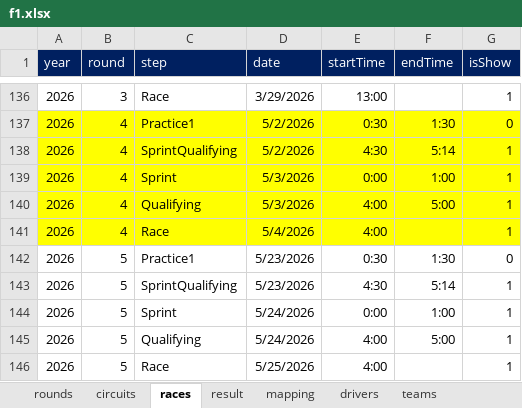
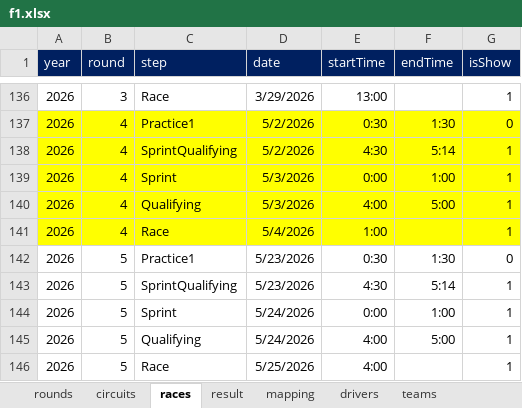
Before and after one commit to ColaLovingCat/vue_platform, an Excel workbook: public/docs/datas/f1.xlsx, sheet races, drawn as a sheet; only a part is shown, gaps mark what is left out; values as stored, in another font and other column widths than the file's, no borders; the diff names each change by its address in the sheet, - before the commit and + after, or states it on an @@ line.

```diff
--- a/public/docs/datas/f1.xlsx (sheet races)
+++ b/public/docs/datas/f1.xlsx (sheet races)
-E141 (startTime): 4:00
+E141 (startTime): 1:00
```
Also changed, not shown: sheet result, 2 other files.
